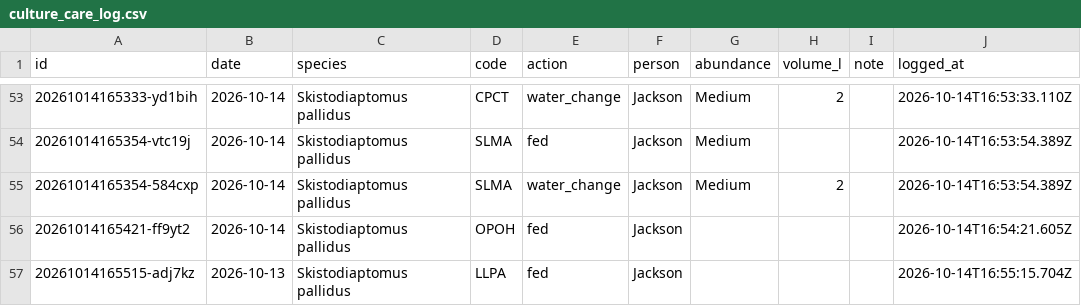
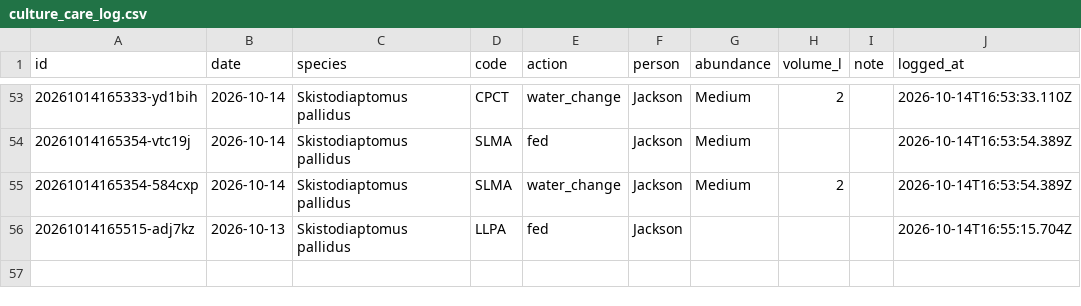
Before and after one commit to ZoopEcoEvo/lab_utilities, a CSV file: culture_details/culture_care_log.csv, drawn as a sheet; only a part is shown, gaps mark what is left out.

Commit message:
Culture care: remove 1 log entry

```diff
--- a/culture_details/culture_care_log.csv
+++ b/culture_details/culture_care_log.csv
@@ -55,3 +55,2 @@ id,date,species,code,action,person,abundance,volume_l,note,logged_at
 20261014165354-584cxp,2026-10-14,Skistodiaptomus pallidus,SLMA,water_change,Jackson,Medium,2,,2026-10-14T16:53:54.389Z
-20261014165421-ff9yt2,2026-10-14,Skistodiaptomus pallidus,OPOH,fed,Jackson,,,,2026-10-14T16:54:21.605Z
 20261014165515-adj7kz,2026-10-13,Skistodiaptomus pallidus,LLPA,fed,Jackson,,,,2026-10-14T16:55:15.704Z
```
